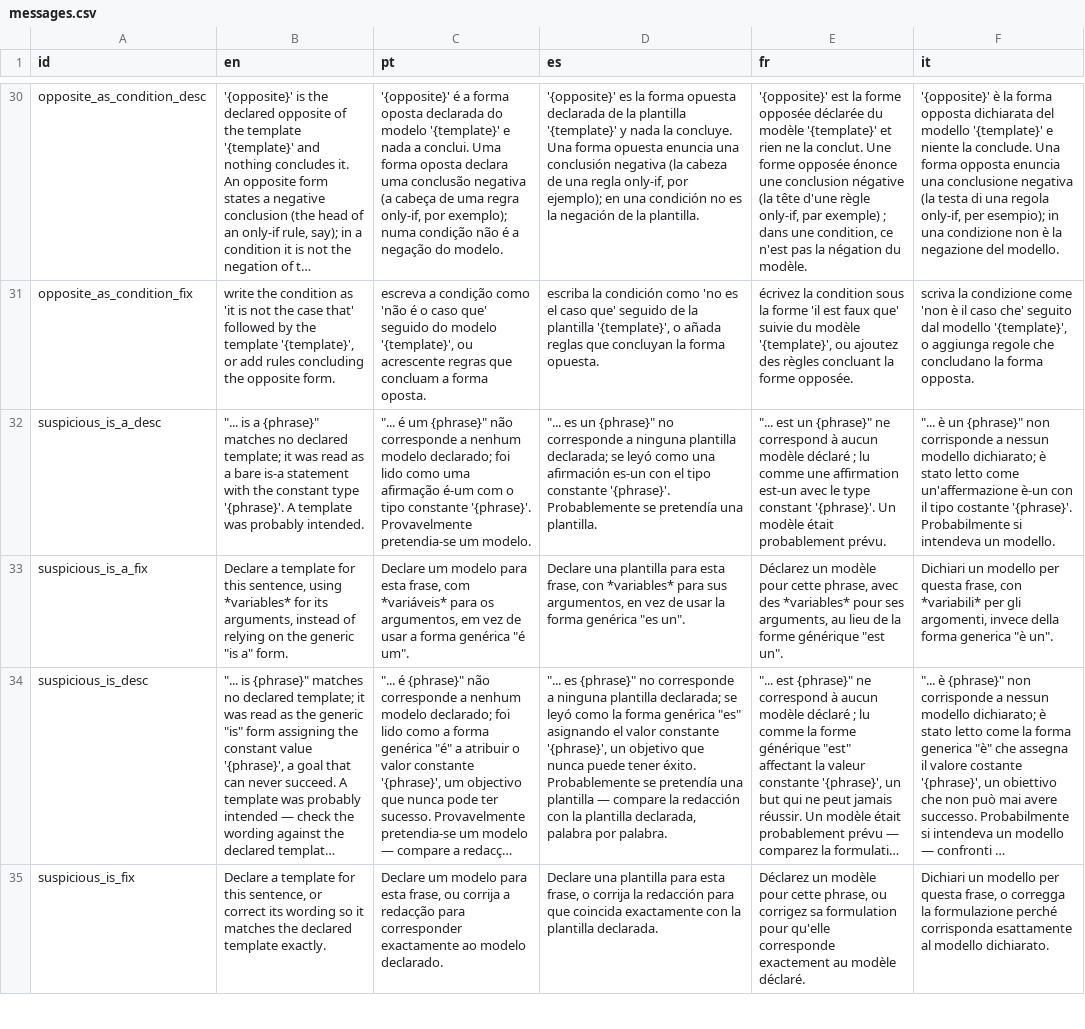
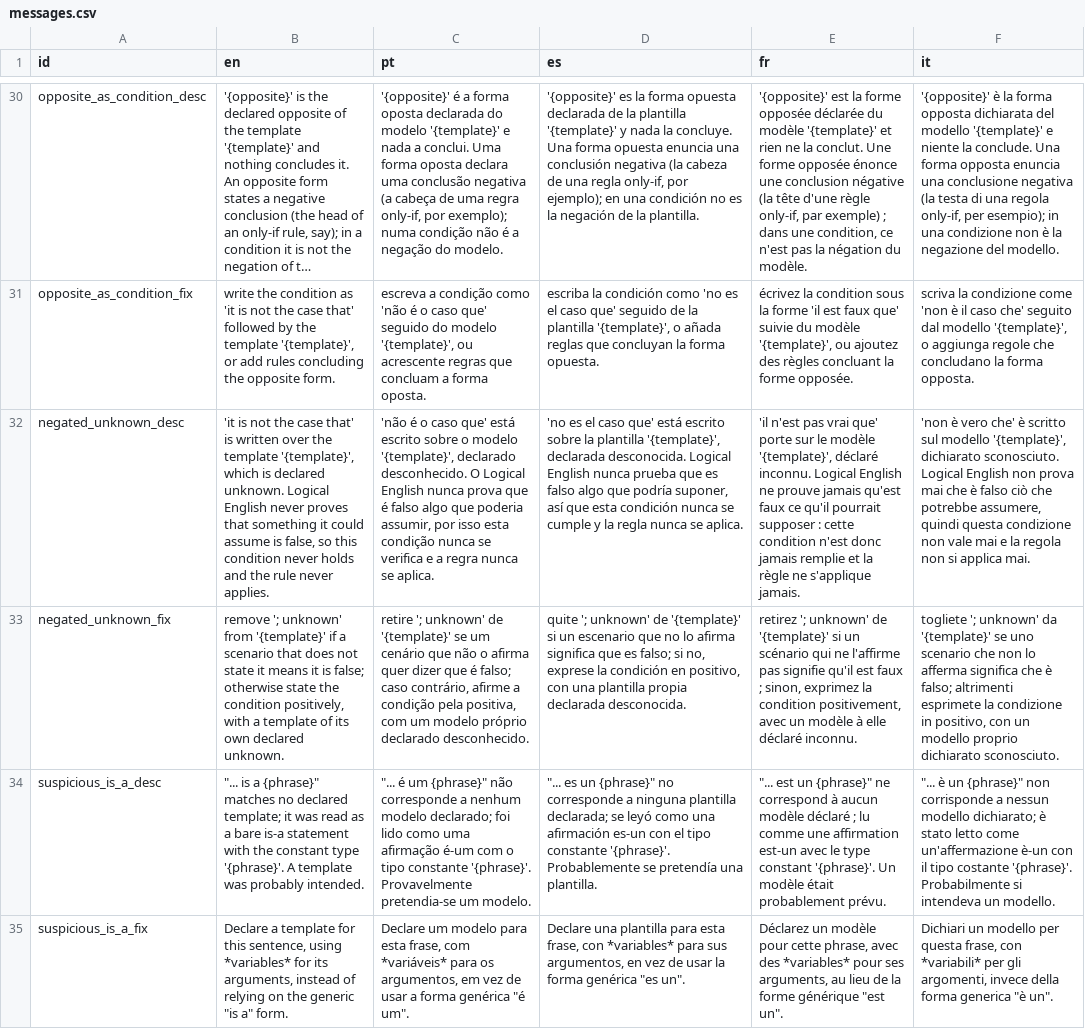
Before and after one commit to LogicalContractsOrg/LogicalEnglish2, a CSV file: i18n/messages.csv, drawn as a sheet; only a part is shown, gaps mark what is left out; the shorter side is filled out with more unchanged rows; long unchanged cells end in …; the diff names each change by its address in the sheet, - before the commit and + after, or states it on an @@ line.

Commit message:
fix handling of negation vs unknowns

```diff
--- a/i18n/messages.csv
+++ b/i18n/messages.csv
+row 32: negated_unknown_desc | 'it is not the case that' is written over the template '{template}', which is declared unknown. Logical English never proves that something it could assume is false, so this condition never holds and the rule never applies. | 'não é o caso que' está escrito sobre o modelo '{template}', declarado desconhecido. O Logical English nunca prova que é falso algo que poderia assumir, por isso esta condição nunca se verifica e a regra nunca se aplica. | 'no es el caso que' está escrito sobre la plantilla '{template}', declarada desconocida. Logical English nunca prueba que es falso algo que podría suponer, así que esta condición nunca se cumple y la regla nunca se aplica. | 'il n'est pas vrai que' porte sur le modèle '{template}', déclaré inconnu. Logical English ne prouve jamais qu'est faux ce qu'il pourrait supposer : cette condition n'est donc jamais remplie et la règle ne s'applique jamais. | 'non è vero che' è scritto sul modello '{template}', dichiarato sconosciuto. Logical English non prova mai che è falso ciò che potrebbe assumere, quindi questa condizione non vale mai e la regola non si applica mai.
+row 33: negated_unknown_fix | remove '; unknown' from '{template}' if a scenario that does not state it means it is false; otherwise state the condition positively, with a template of its own declared unknown. | retire '; unknown' de '{template}' se um cenário que não o afirma quer dizer que é falso; caso contrário, afirme a condição pela positiva, com um modelo próprio declarado desconhecido. | quite '; unknown' de '{template}' si un escenario que no lo afirma significa que es falso; si no, exprese la condición en positivo, con una plantilla propia declarada desconocida. | retirez '; unknown' de '{template}' si un scénario qui ne l'affirme pas signifie qu'il est faux ; sinon, exprimez la condition positivement, avec un modèle à elle déclaré inconnu. | togliete '; unknown' da '{template}' se uno scenario che non lo afferma significa che è falso; altrimenti esprimete la condizione in positivo, con un modello proprio dichiarato sconosciuto.
```
Also changed, not shown: i18n/writer_words.csv, 10 other files.
